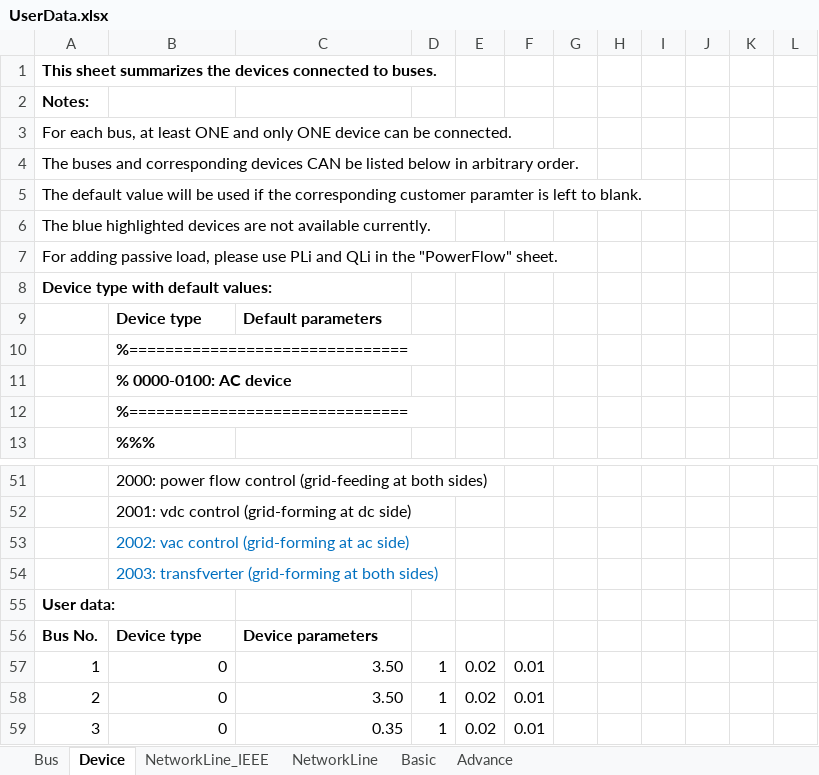
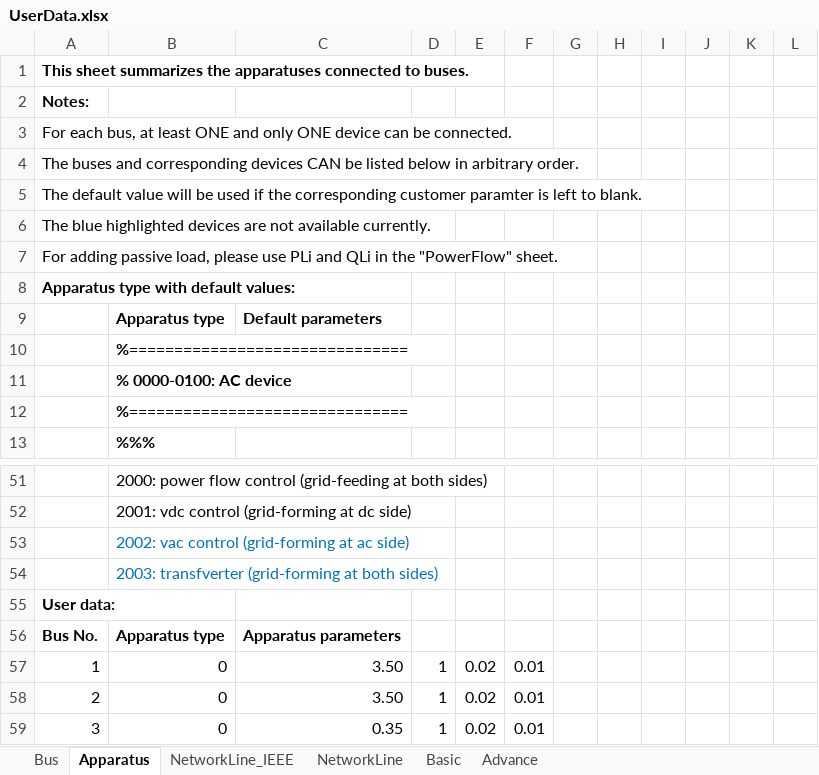
Before and after one commit to Future-Power-Networks/Simplus-Grid-Tool, an Excel workbook: UserData.xlsx, sheet Apparatus, drawn as a sheet; only a part is shown, gaps mark what is left out; values as stored, in another font and other column widths than the file's, no borders; the diff names each change by its address in the sheet, - before the commit and + after, or states it on an @@ line.

Commit message:
Change "Device" to "Apparatus" in excel form, simulink, function name

```diff
--- a/UserData.xlsx (sheet Apparatus)
+++ b/UserData.xlsx (sheet Apparatus)
-sheet tab: Device
+sheet tab: Apparatus
-A1: …summarizes the devices connected to…
+A1: …summarizes the apparatuses connected to…
-A8: Device type with default values:
+A8: Apparatus type with default values:
-B9: Device type
+B9: Apparatus type
-B56: Device type
+B56: Apparatus type
-C56: Device parameters
+C56: Apparatus parameters
```
Also changed, not shown: Examples/AcPowerSystem/IEEE_57Bus/IEEE_57Bus.xlsx, Examples/AcPowerSystem/NET_NYPS_68Bus/NETS_NYPS_68Bus.xlsx, 16 other files.
